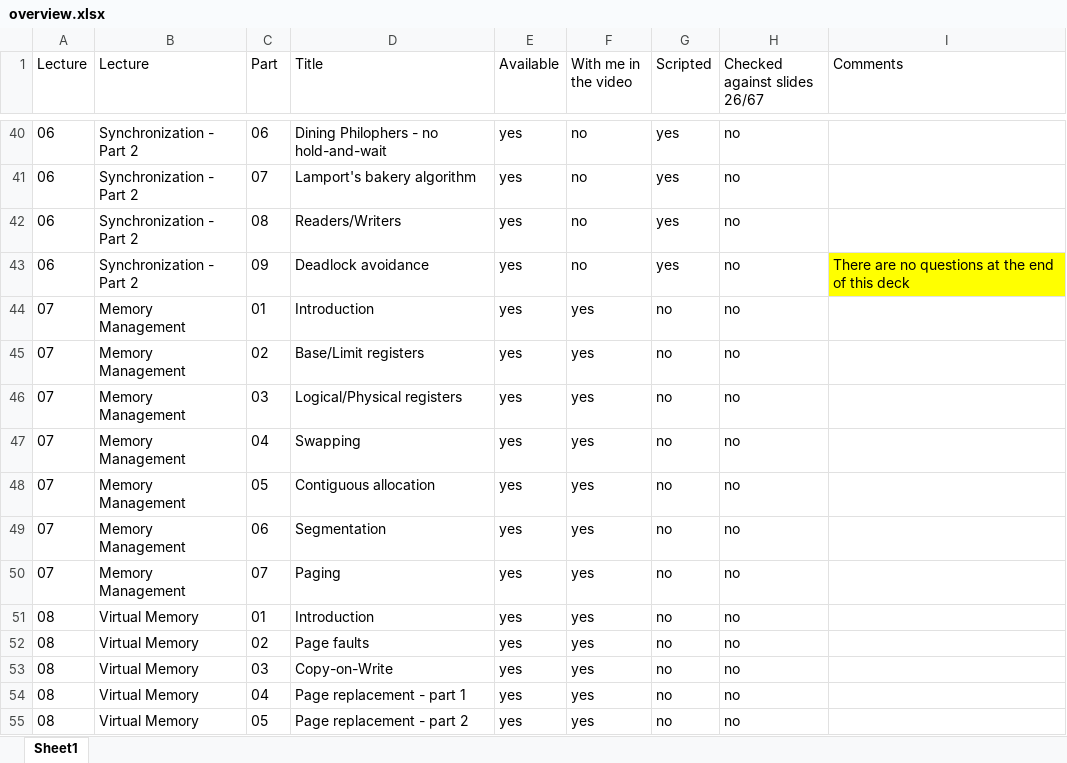
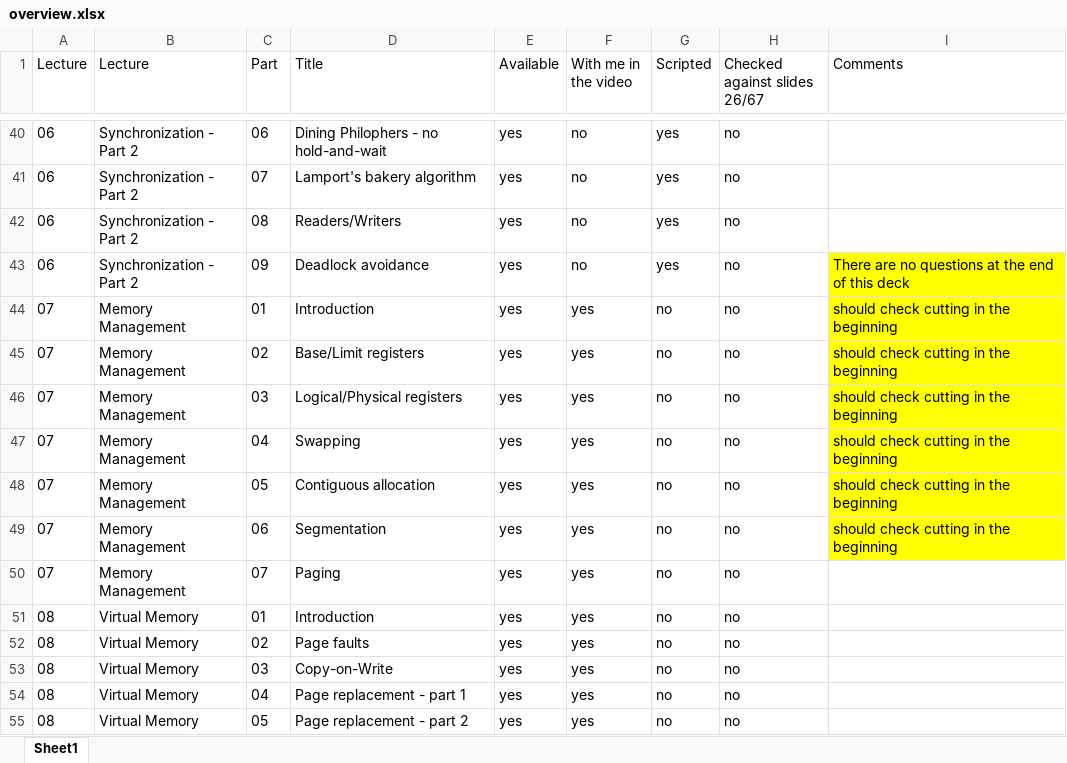
Before and after one commit to vincenzo-gulisano/os_material, an Excel workbook: overview.xlsx, sheet Sheet1, drawn as a sheet; only a part is shown, gaps mark what is left out; values as stored, in another font and other column widths than the file's, no borders; the diff names each change by its address in the sheet, - before the commit and + after, or states it on an @@ line.

```diff
--- a/overview.xlsx (sheet Sheet1)
+++ b/overview.xlsx (sheet Sheet1)
-I44:I49 (Comments): (empty)
+I44:I49 (Comments): should check cutting in the beginning
-I44:I49 fill: none
+I44:I49 fill: #FFFF00
```
Also changed, not shown: 1 other file.
